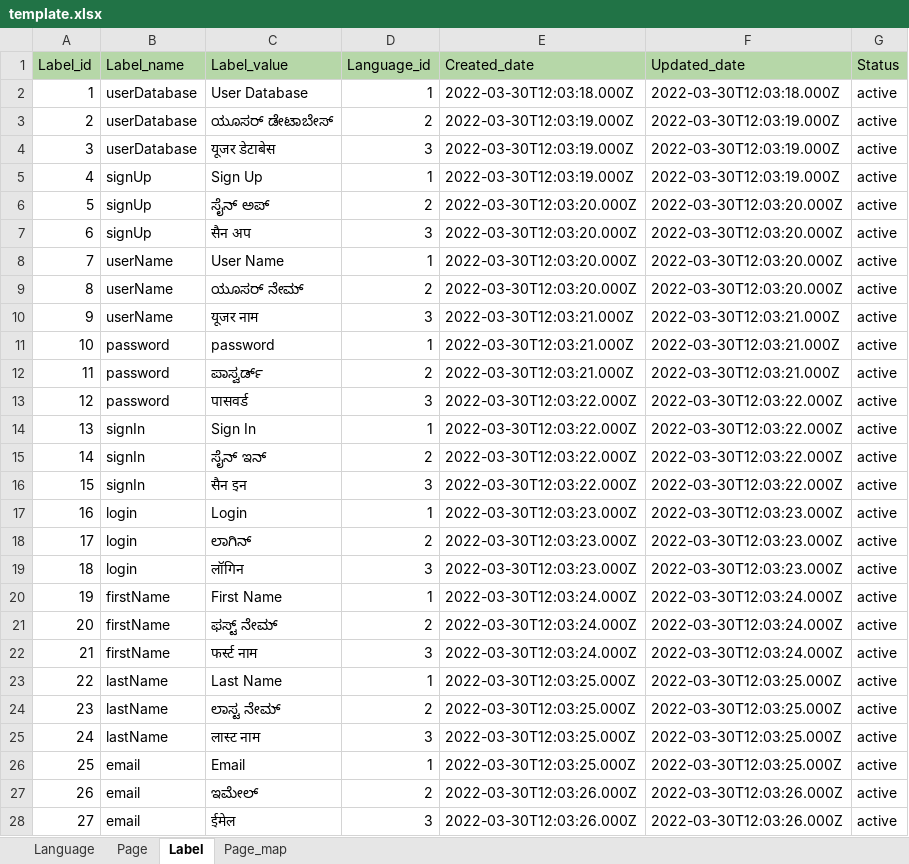
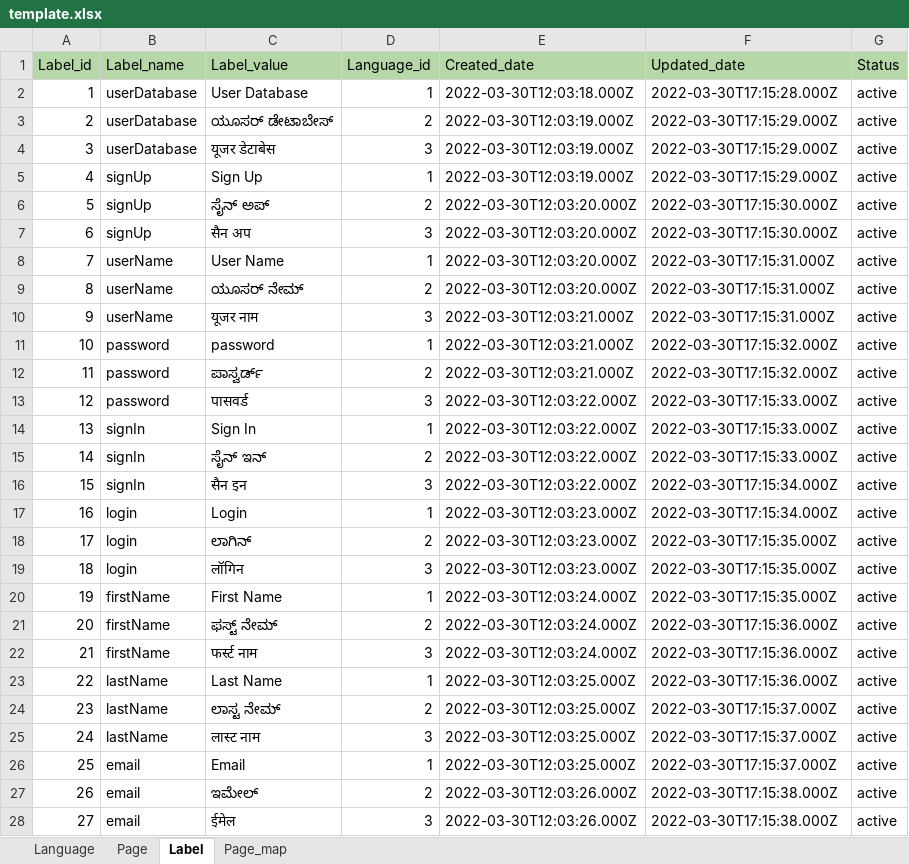
Before and after one commit to avyshlabs/application-localisation, an Excel workbook: template.xlsx, sheet Label, drawn as a sheet; only a part is shown; values as stored, in another font and other column widths than the file's, no borders; the diff covers the shown part only; the diff names each change by its address in the sheet, - before the commit and + after, or states it on an @@ line.

```diff
--- a/template.xlsx (sheet Label)
+++ b/template.xlsx (sheet Label)
-F2 (Updated_date): 2022-03-30T12:03:18.000Z
+F2 (Updated_date): 2022-03-30T17:15:28.000Z
-F3:F5 (Updated_date): 2022-03-30T12:03:19.000Z
+F3:F5 (Updated_date): 2022-03-30T17:15:29.000Z
-F6:F7 (Updated_date): 2022-03-30T12:03:20.000Z
+F6:F7 (Updated_date): 2022-03-30T17:15:30.000Z
-F8:F9 (Updated_date): 2022-03-30T12:03:20.000Z
+F8:F9 (Updated_date): 2022-03-30T17:15:31.000Z
-F10 (Updated_date): 2022-03-30T12:03:21.000Z
+F10 (Updated_date): 2022-03-30T17:15:31.000Z
-F11:F12 (Updated_date): 2022-03-30T12:03:21.000Z
+F11:F12 (Updated_date): 2022-03-30T17:15:32.000Z
-F13:F15 (Updated_date): 2022-03-30T12:03:22.000Z
+F13:F15 (Updated_date): 2022-03-30T17:15:33.000Z
-F16 (Updated_date): 2022-03-30T12:03:22.000Z
+F16 (Updated_date): 2022-03-30T17:15:34.000Z
-F17 (Updated_date): 2022-03-30T12:03:23.000Z
+F17 (Updated_date): 2022-03-30T17:15:34.000Z
-F18:F19 (Updated_date): 2022-03-30T12:03:23.000Z
+F18:F19 (Updated_date): 2022-03-30T17:15:35.000Z
-F20 (Updated_date): 2022-03-30T12:03:24.000Z
+F20 (Updated_date): 2022-03-30T17:15:35.000Z
-F21:F22 (Updated_date): 2022-03-30T12:03:24.000Z
+F21:F22 (Updated_date): 2022-03-30T17:15:36.000Z
-F23 (Updated_date): 2022-03-30T12:03:25.000Z
+F23 (Updated_date): 2022-03-30T17:15:36.000Z
-F24:F26 (Updated_date): 2022-03-30T12:03:25.000Z
+F24:F26 (Updated_date): 2022-03-30T17:15:37.000Z
-F27:F28 (Updated_date): 2022-03-30T12:03:26.000Z
+F27:F28 (Updated_date): 2022-03-30T17:15:38.000Z
```
Also changed, not shown: 30 edited cells elsewhere in this sheet, sheet Page_map, sheet Page, sheet Language, 8 other files.
